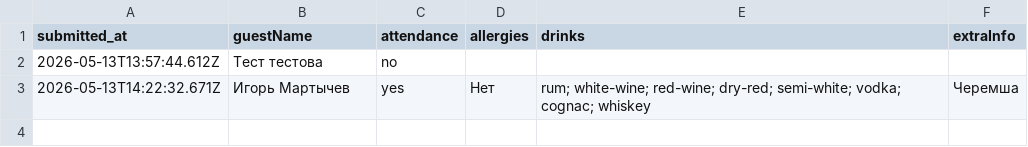
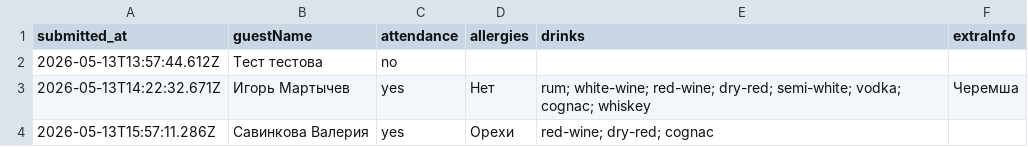
Before and after one commit to ge1saga/Sergey_Elya_Wedding, a CSV file: rsvp.csv, drawn as a sheet.

Commit message:
RSVP: Савинкова Валерия (2026-05-13T15:57:11.286Z)

```diff
--- a/rsvp.csv
+++ b/rsvp.csv
@@ -3 +3,2 @@ submitted_at,guestName,attendance,allergies,drinks,extraInfo
 2026-05-13T14:22:32.671Z,Игорь Мартычев,yes,Нет,rum; white-wine; red-wine; dry-red; semi-white; vodka; cognac; whiskey,Черемша
+2026-05-13T15:57:11.286Z,Савинкова Валерия,yes,Орехи,red-wine; dry-red; cognac,
```
